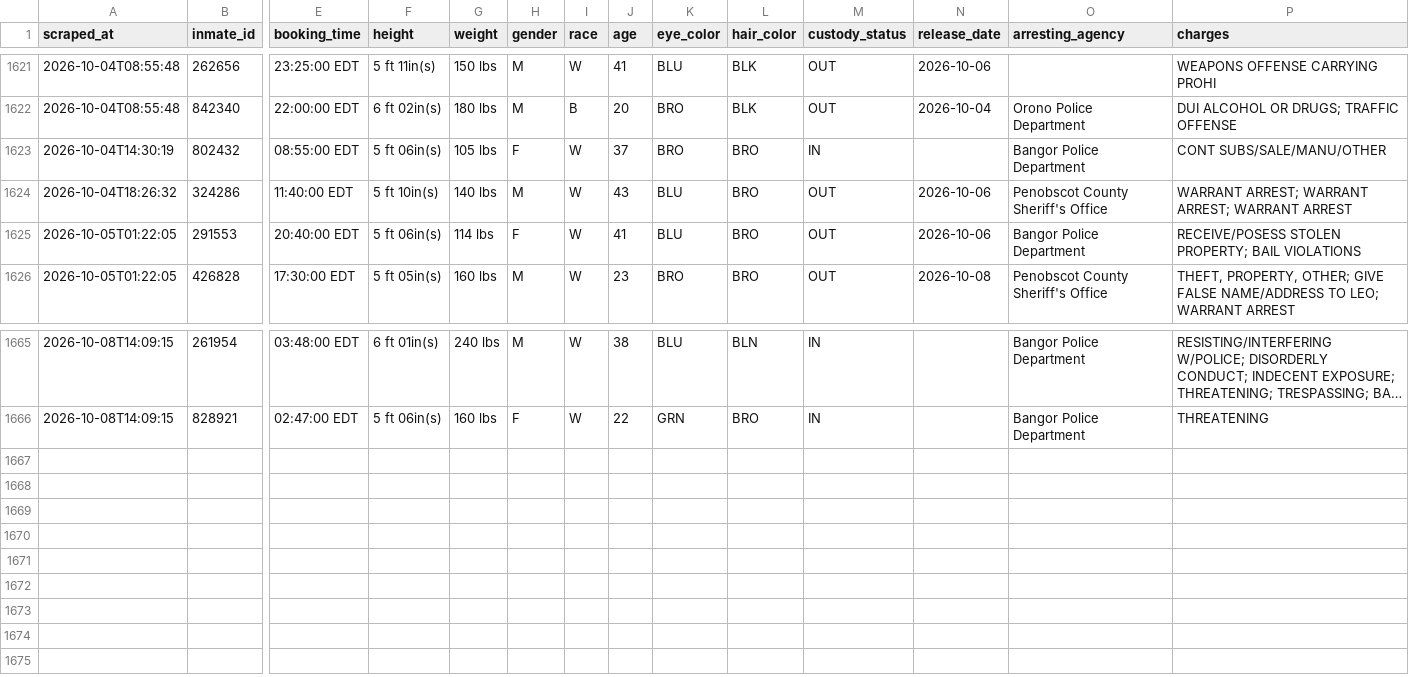
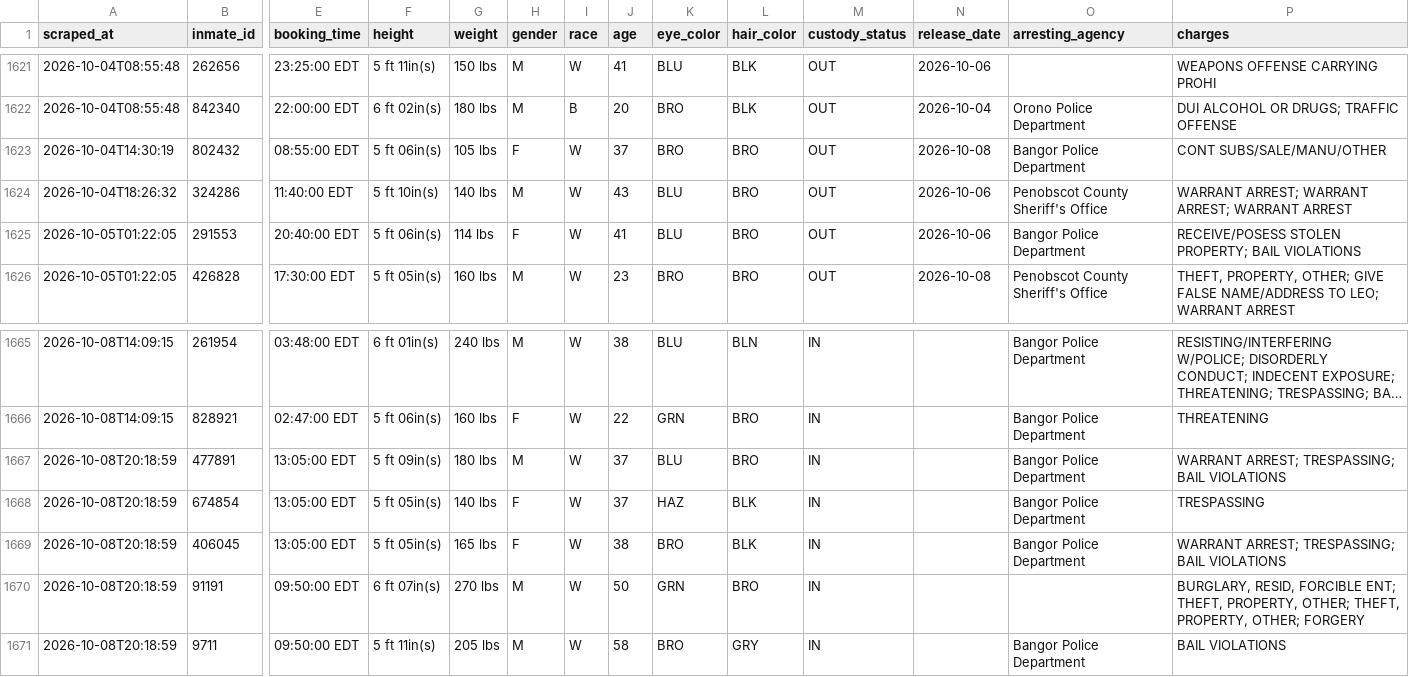
Before and after one commit to sloftus-lab/InmateScraper, a CSV file: inmates.csv, drawn as a sheet; only a part is shown, gaps mark what is left out; long unchanged cells end in …; rows hold the shown columns only; the diff names each change by its address in the sheet, - before the commit and + after, or states it on an @@ line.

```diff
--- a/inmates.csv
+++ b/inmates.csv
-M1623 (custody_status): IN
+M1623 (custody_status): OUT
-N1623 (release_date): (empty)
+N1623 (release_date): 2026-10-08
+row 1667: 2026-10-08T20:18:59 | 477891 | 13:05:00 EDT | 5 ft 09in(s) | 180 lbs | M | W | 37 | BLU | BRO | IN |  | Bangor Police Department | WARRANT ARREST; TRESPASSING; BAIL VIOLATIONS
+row 1668: 2026-10-08T20:18:59 | 674854 | 13:05:00 EDT | 5 ft 05in(s) | 140 lbs | F | W | 37 | HAZ | BLK | IN |  | Bangor Police Department | TRESPASSING
+row 1669: 2026-10-08T20:18:59 | 406045 | 13:05:00 EDT | 5 ft 05in(s) | 165 lbs | F | W | 38 | BRO | BLK | IN |  | Bangor Police Department | WARRANT ARREST; TRESPASSING; BAIL VIOLATIONS
+row 1670: 2026-10-08T20:18:59 | 91191 | 09:50:00 EDT | 6 ft 07in(s) | 270 lbs | M | W | 50 | GRN | BRO | IN |  |  | BURGLARY, RESID, FORCIBLE ENT; THEFT, PROPERTY, OTHER; THEFT, PROPERTY, OTHER; FORGERY
+row 1671: 2026-10-08T20:18:59 | 9711 | 09:50:00 EDT | 5 ft 11in(s) | 205 lbs | M | W | 58 | BRO | GRY | IN |  | Bangor Police Department | BAIL VIOLATIONS
```
Also changed, not shown: 3 other files.
